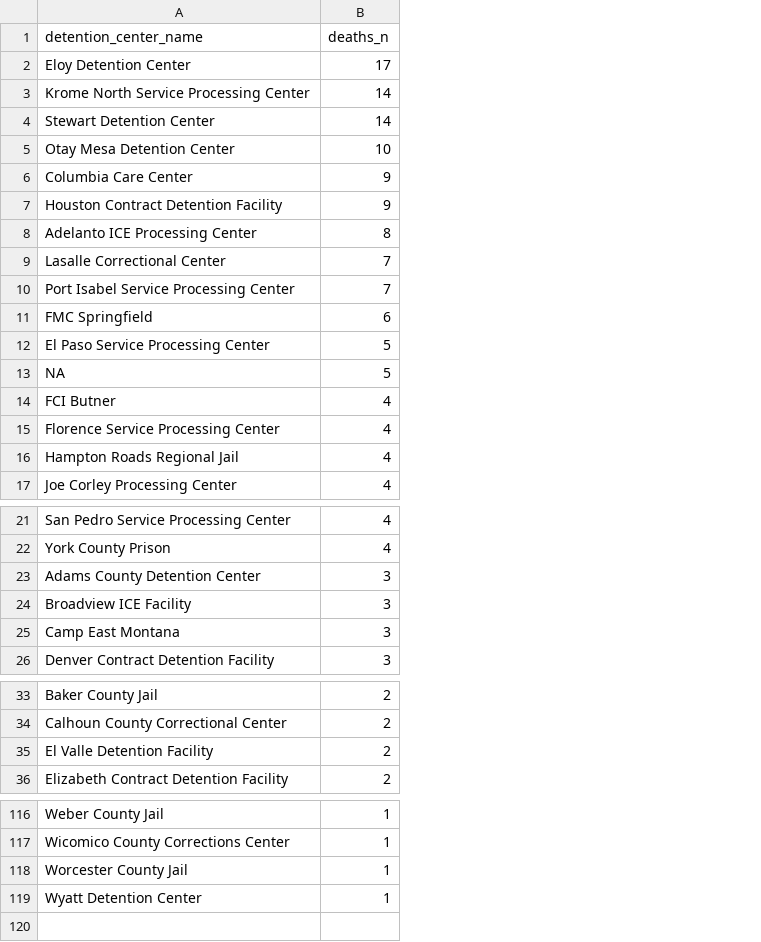
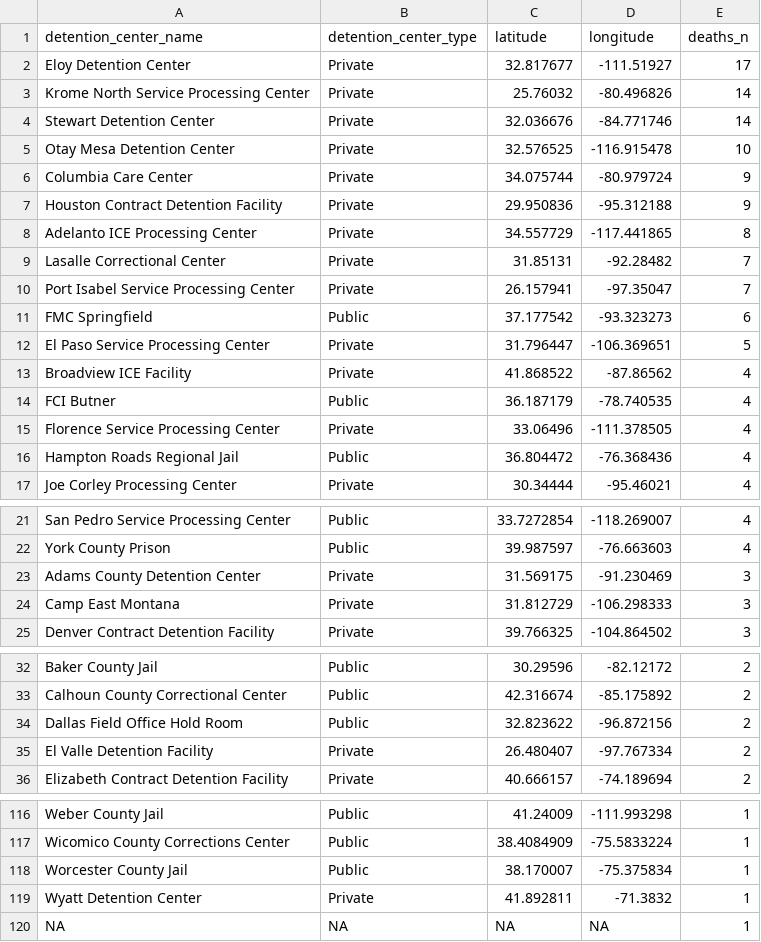
Before and after one commit to uclalawbehindbars/ICE_custody_mortality, a CSV file: Data/Output/ice_deaths_by_facility.csv, drawn as a sheet; only a part is shown, gaps mark what is left out; removed rows and columns are numbered as before the commit, all else as after; the diff names each change by its address in the sheet, - before the commit and + after, or states it on an @@ line.

```diff
--- a/Data/Output/ice_deaths_by_facility.csv
+++ b/Data/Output/ice_deaths_by_facility.csv
+column B (detention_center_type), rows 2-12: Private | Private | Private | Private | Private | Private | Private | Private | Private | Public | Private; rows 14-17: Public | Private | Public | Private; rows 21-25: Public | Public | Private | Private | Private; rows 32-33: Public | Public; rows 35-36: Private | Private; rows 116-119: Public | Public | Public | Private
+column C (latitude), rows 2-12: 32.817677 | 25.76032 | 32.036676 | 32.576525 | 34.075744 | 29.950836 | 34.557729 | 31.85131 | 26.157941 | 37.177542 | 31.796447; rows 14-17: 36.187179 | 33.06496 | 36.804472 | 30.34444; rows 21-25: 33.7272854 | 39.987597 | 31.569175 | 31.812729 | 39.766325; rows 32-33: 30.29596 | 42.316674; rows 35-36: 26.480407 | 40.666157; rows 116-119: 41.24009 | 38.4084909 | 38.170007 | 41.892811
+column D (longitude), rows 2-12: -111.51927 | -80.496826 | -84.771746 | -116.915478 | -80.979724 | -95.312188 | -117.441865 | -92.28482 | -97.35047 | -93.323273 | -106.369651; rows 14-17: -78.740535 | -111.378505 | -76.368436 | -95.46021; rows 21-25: -118.269007 | -76.663603 | -91.230469 | -106.298333 | -104.864502; rows 32-33: -82.12172 | -85.175892; rows 35-36: -97.767334 | -74.189694; rows 116-119: -111.993298 | -75.5833224 | -75.375834 | -71.3832
-row 13: NA | 5
+row 13: Broadview ICE Facility | Private | 41.868522 | -87.86562 | 4
-row 24: Broadview ICE Facility | 3
+row 34: Dallas Field Office Hold Room | Public | 32.823622 | -96.872156 | 2
+row 120: NA | NA | NA | NA | 1
```
Also changed, not shown: Data/Processed/ice_deaths_double_unvalidated.csv, Data/Processed/ice_deaths_unvalidated_code_red.csv, 25 other files.
